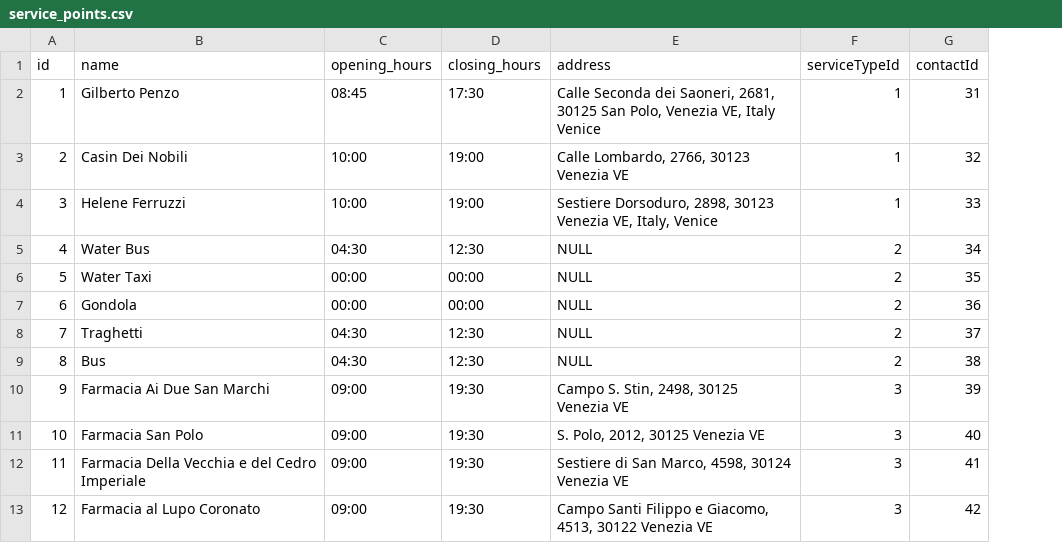
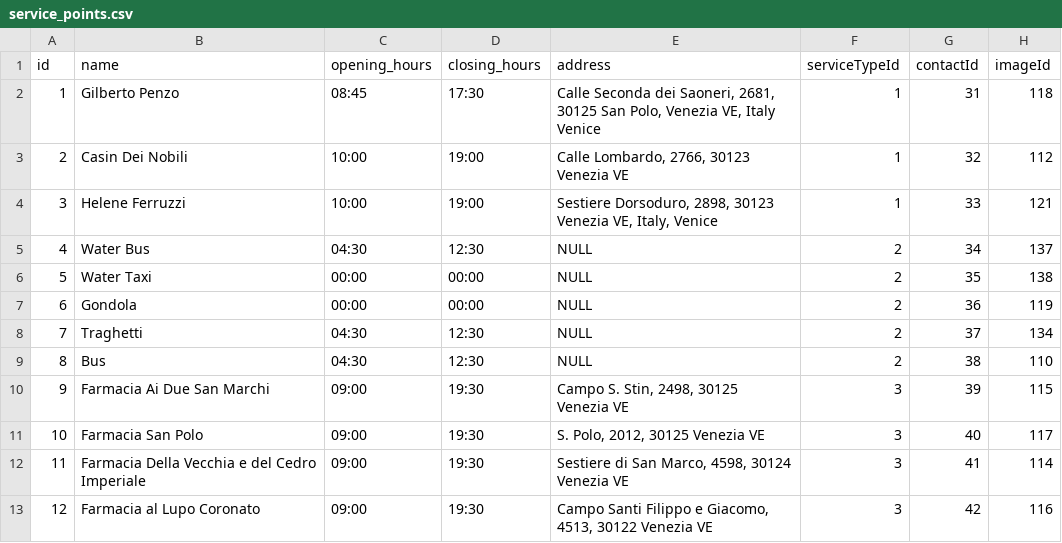
Before and after one commit to andreacerasani/HYP-project, a CSV file: src/assets/csv/service_points.csv, drawn as a sheet; only a part is shown; the diff names each change by its address in the sheet, - before the commit and + after, or states it on an @@ line.

```diff
--- a/src/assets/csv/service_points.csv
+++ b/src/assets/csv/service_points.csv
+column H (imageId), rows 2-13: 118 | 112 | 121 | 137 | 138 | 119 | 134 | 110 | 115 | 117 | 114 | 116
```
Also changed, not shown: src/assets/csv/images.csv, 6 other files.
